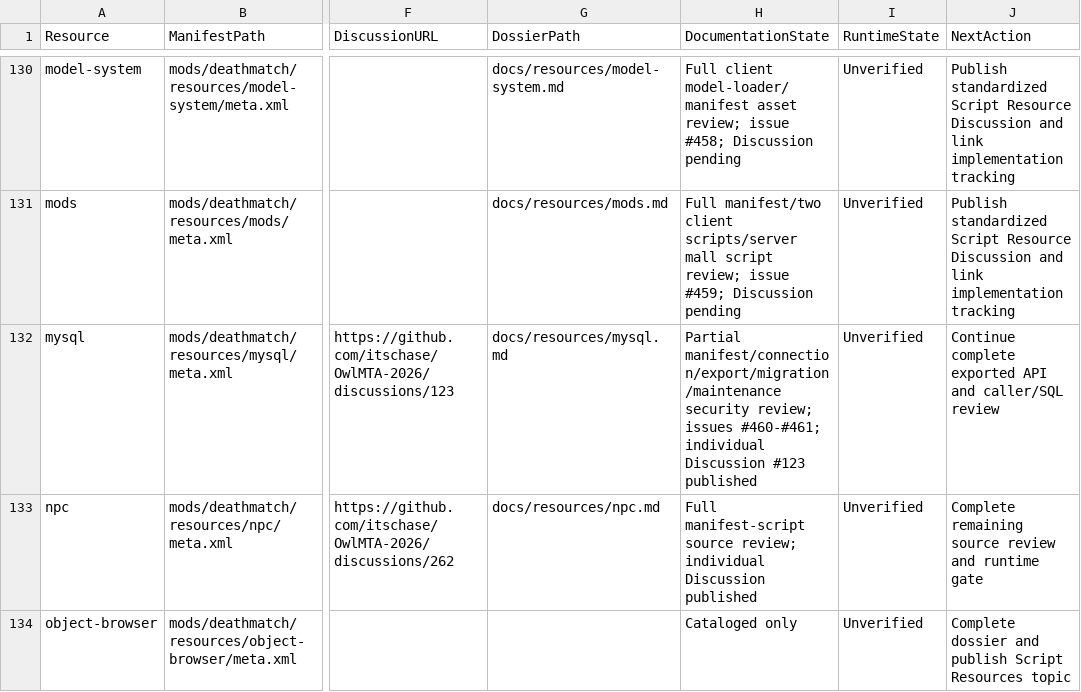
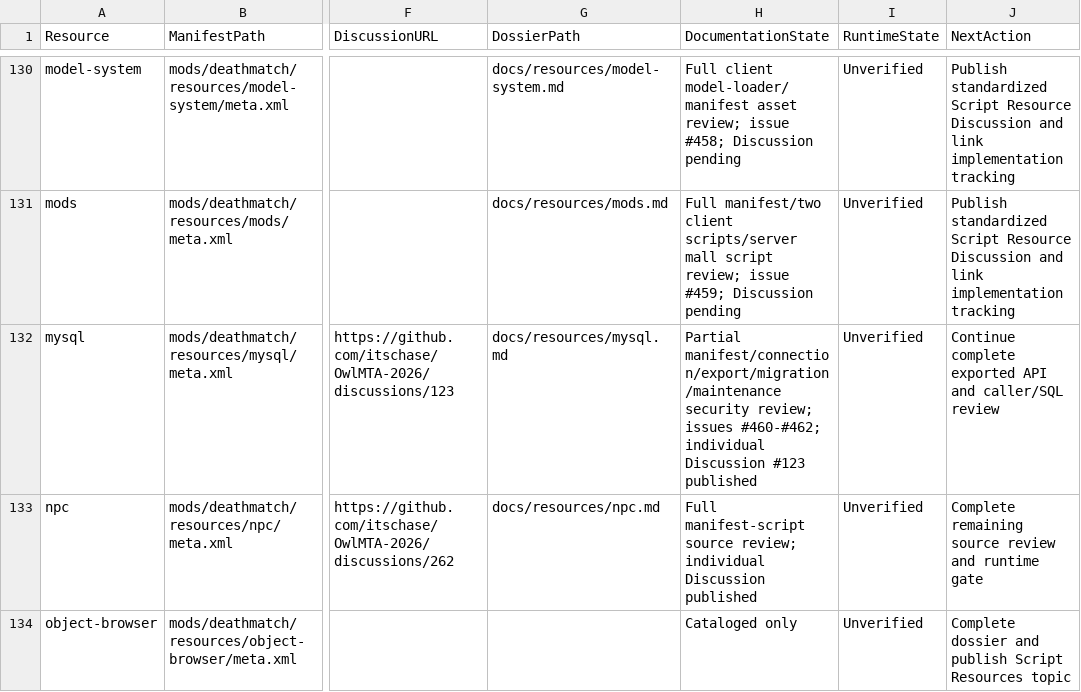
Before and after one commit to itschase/OwlMTA-2026, a CSV file: RESOURCE_DOCUMENTATION_STATUS.csv, drawn as a sheet; only a part is shown, gaps mark what is left out; the diff names each change by its address in the sheet, - before the commit and + after, or states it on an @@ line.

```diff
--- a/RESOURCE_DOCUMENTATION_STATUS.csv
+++ b/RESOURCE_DOCUMENTATION_STATUS.csv
-H132 (DocumentationState): …review; issues #460-#461; individual Discussion…
+H132 (DocumentationState): …review; issues #460-#462; individual Discussion…
```
Also changed, not shown: 5 other files.
